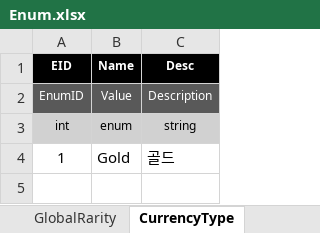
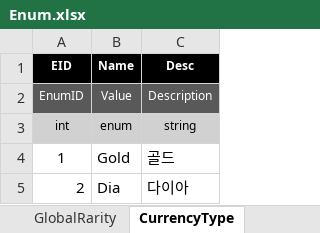
Before and after one commit to JeongTaeWoong99/Windows_simulator, an Excel workbook: GameDesign/Excel/Enum.xlsx, sheet CurrencyType, drawn as a sheet; values as stored, in another font and other column widths than the file's, no borders; the diff names each change by its address in the sheet, - before the commit and + after, or states it on an @@ line.

```diff
--- a/GameDesign/Excel/Enum.xlsx (sheet CurrencyType)
+++ b/GameDesign/Excel/Enum.xlsx (sheet CurrencyType)
+row 5: 2 | Dia | 다이아
```
Also changed, not shown: 2 other files.
